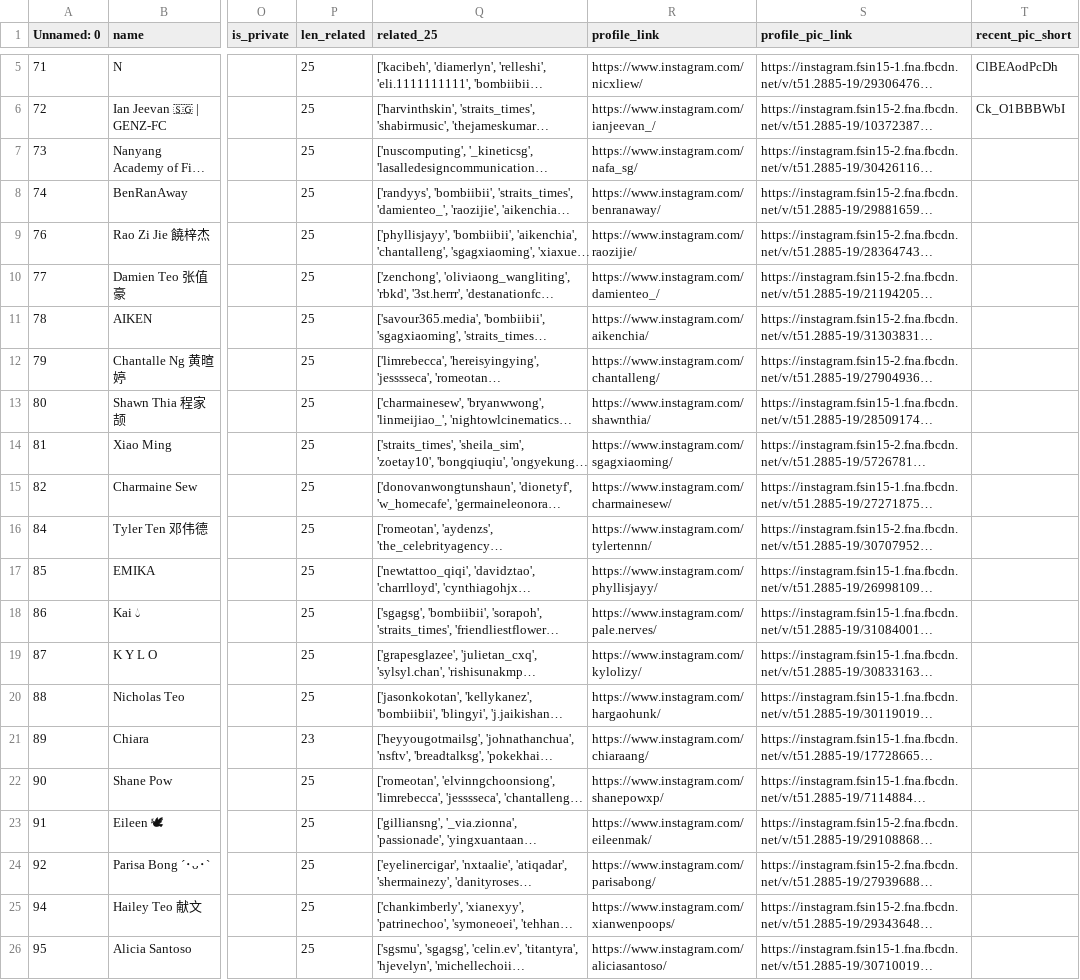
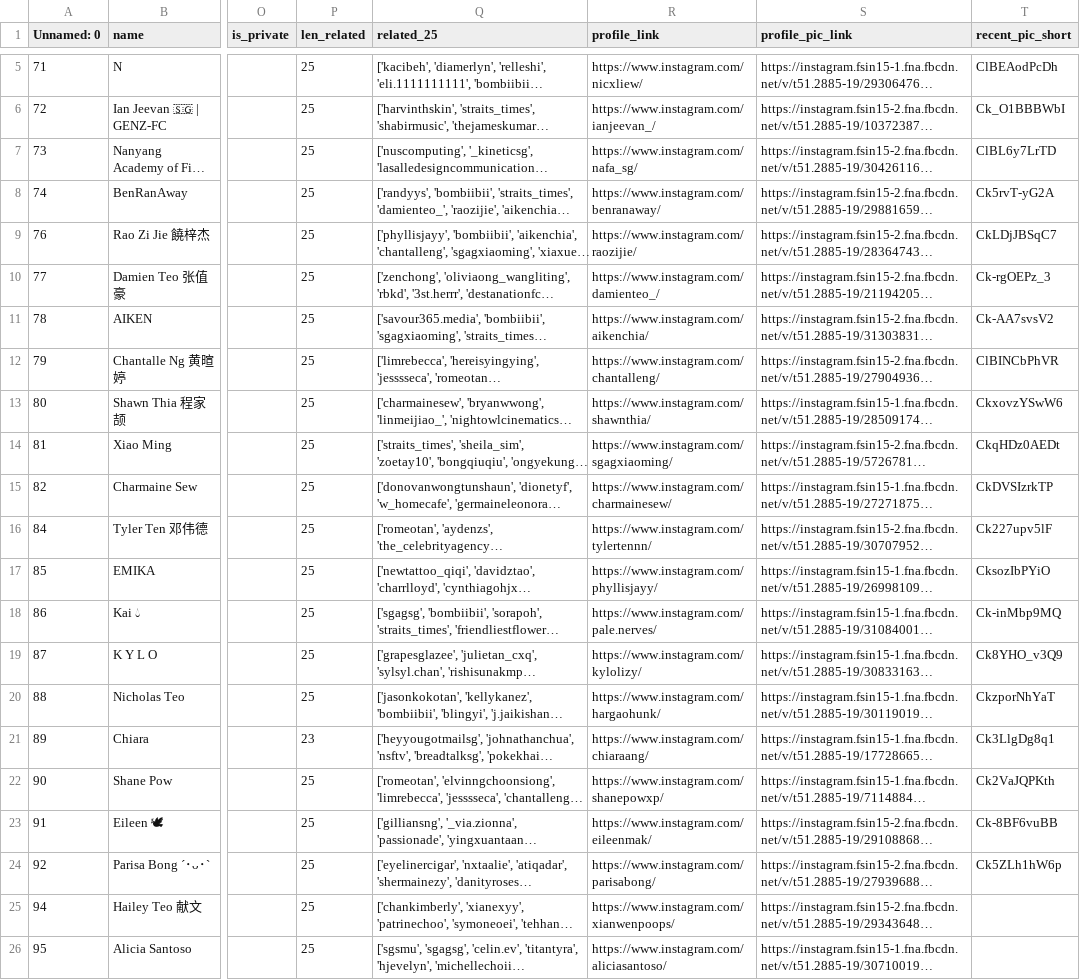
Before and after one commit to wenxiuuuuu/influencer_dashboard, a CSV file: data/influencers_with-profile-pic.csv, drawn as a sheet; only a part is shown, gaps mark what is left out; long unchanged cells end in …; the diff names each change by its address in the sheet, - before the commit and + after, or states it on an @@ line.

```diff
--- a/data/influencers_with-profile-pic.csv
+++ b/data/influencers_with-profile-pic.csv
-T7 (recent_pic_short): (empty)
+T7 (recent_pic_short): ClBL6y7LrTD
-T8 (recent_pic_short): (empty)
+T8 (recent_pic_short): Ck5rvT-yG2A
-T9 (recent_pic_short): (empty)
+T9 (recent_pic_short): CkLDjJBSqC7
-T10 (recent_pic_short): (empty)
+T10 (recent_pic_short): Ck-rgOEPz_3
-T11 (recent_pic_short): (empty)
+T11 (recent_pic_short): Ck-AA7svsV2
-T12 (recent_pic_short): (empty)
+T12 (recent_pic_short): ClBINCbPhVR
-T13 (recent_pic_short): (empty)
+T13 (recent_pic_short): CkxovzYSwW6
-T14 (recent_pic_short): (empty)
+T14 (recent_pic_short): CkqHDz0AEDt
-T15 (recent_pic_short): (empty)
+T15 (recent_pic_short): CkDVSIzrkTP
-T16 (recent_pic_short): (empty)
+T16 (recent_pic_short): Ck227upv5lF
-T17 (recent_pic_short): (empty)
+T17 (recent_pic_short): CksozIbPYiO
-T18 (recent_pic_short): (empty)
+T18 (recent_pic_short): Ck-inMbp9MQ
-T19 (recent_pic_short): (empty)
+T19 (recent_pic_short): Ck8YHO_v3Q9
-T20 (recent_pic_short): (empty)
+T20 (recent_pic_short): CkzporNhYaT
-T21 (recent_pic_short): (empty)
+T21 (recent_pic_short): Ck3LlgDg8q1
-T22 (recent_pic_short): (empty)
+T22 (recent_pic_short): Ck2VaJQPKth
-T23 (recent_pic_short): (empty)
+T23 (recent_pic_short): Ck-8BF6vuBB
-T24 (recent_pic_short): (empty)
+T24 (recent_pic_short): Ck5ZLh1hW6p
```
Also changed, not shown: 7 other files.
